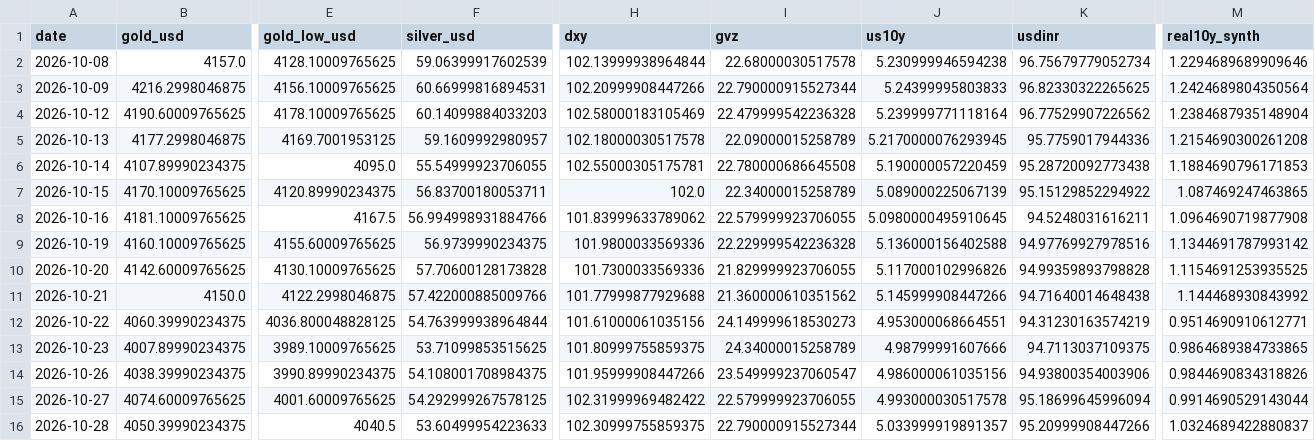
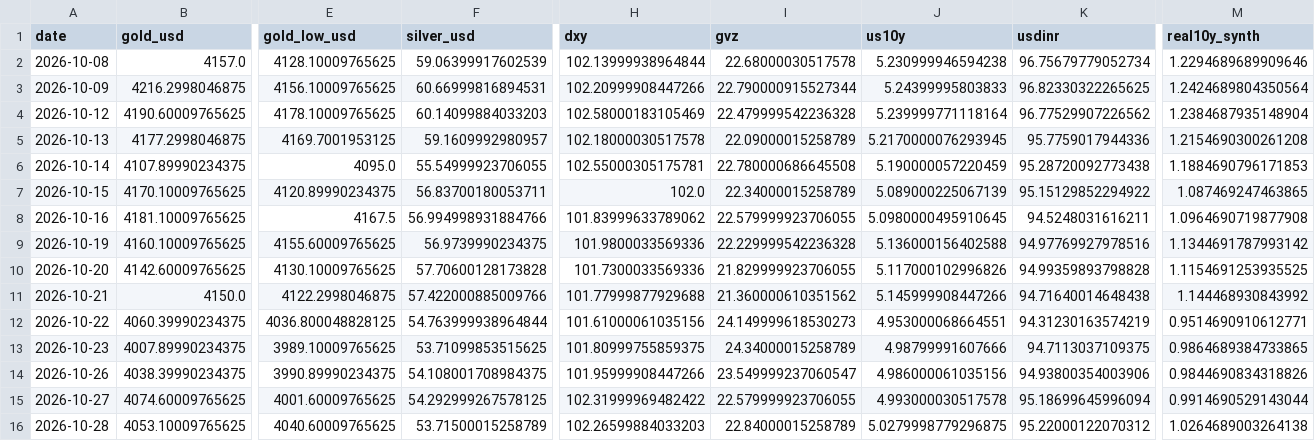
Before and after one commit to abhayv7272/ms-gold-algo, a CSV file: data/algo/live_tail.csv, drawn as a sheet; only a part is shown, gaps mark what is left out; the diff covers the shown part only; the diff names each change by its address in the sheet, - before the commit and + after, or states it on an @@ line.

```diff
--- a/data/algo/live_tail.csv
+++ b/data/algo/live_tail.csv
-B16 (gold_usd): 4050.39990234375
+B16 (gold_usd): 4053.10009765625
-E16 (gold_low_usd): 4040.5
+E16 (gold_low_usd): 4040.60009765625
-F16 (silver_usd): 53.60499954223633
+F16 (silver_usd): 53.71500015258789
-H16 (dxy): 102.30999755859375
+H16 (dxy): 102.26599884033203
-I16 (gvz): 22.790000915527344
+I16 (gvz): 22.84000015258789
-J16 (us10y): 5.033999919891357
+J16 (us10y): 5.0279998779296875
-K16 (usdinr): 95.20999908447266
+K16 (usdinr): 95.22000122070312
-M16 (real10y_synth): 1.0324689422880837
+M16 (real10y_synth): 1.0264689003264138
```
Also changed, not shown: 1 edited cell elsewhere in this file, data/algo/health_log.csv, 2 other files.
